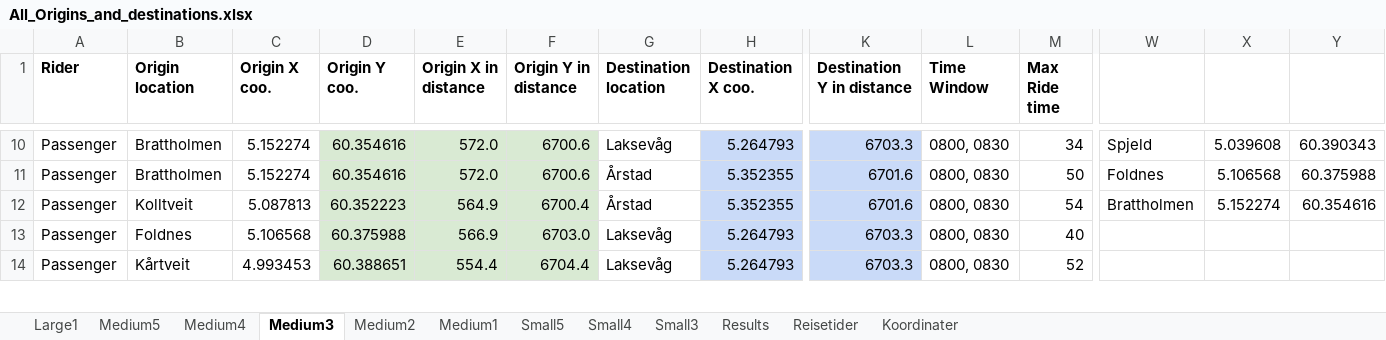
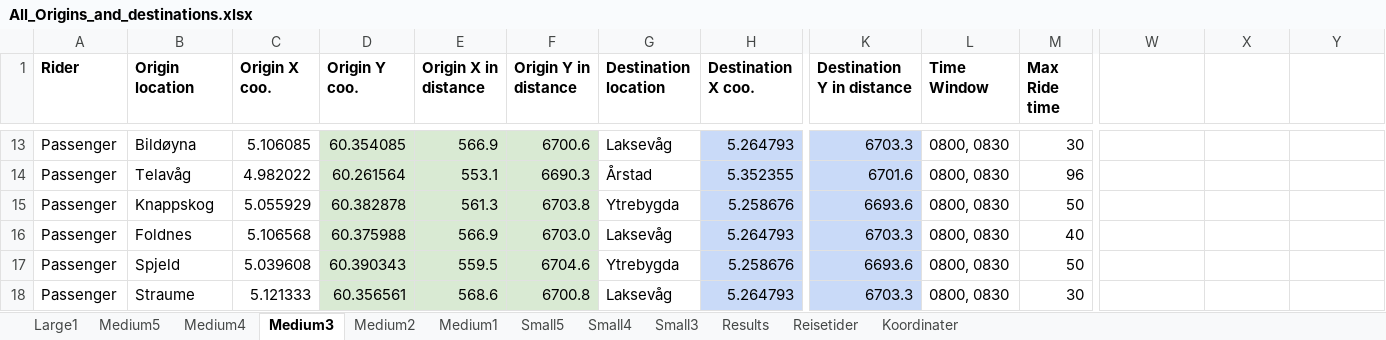
Before and after one commit to tonyyang1998/samkjoring2022, an Excel workbook: All_Origins_and_destinations.xlsx, sheet Medium3, drawn as a sheet; only a part is shown, gaps mark what is left out; values as stored, in another font and other column widths than the file's, no borders; removed rows and columns are numbered as before the commit, all else as after; rows hold the shown columns only; the diff covers the shown part only; the diff names each change by its address in the sheet, - before the commit and + after, or states it on an @@ line.

```diff
--- a/All_Origins_and_destinations.xlsx (sheet Medium3)
+++ b/All_Origins_and_destinations.xlsx (sheet Medium3)
-B13 (Origin location): Brattholmen
+B13 (Origin location): Bildøyna
-C13 (Origin X coo.): 5.152274
+C13 (Origin X coo.): 5.106085
-D13 (Origin Y coo.): 60.354616
+D13 (Origin Y coo.): 60.354085
-E13 (Origin X in distance): 572.0
+E13 (Origin X in distance): 566.9
-M13 (Max Ride time): 34
+M13 (Max Ride time): 30
-W13: Spjeld
+W13: (empty)
-X13: 5.039608
+X13: (empty)
-Y13: 60.390343
+Y13: (empty)
-row 11: Passenger | Brattholmen | 5.152274 | 60.354616 | 572.0 | 6700.6 | Årstad | 5.352355 | 6701.6 | 0800, 0830 | 50 | Foldnes | 5.106568 | 60.375988
-B14 (Origin location): Kolltveit
+B14 (Origin location): Telavåg
-C14 (Origin X coo.): 5.087813
+C14 (Origin X coo.): 4.982022
-D14 (Origin Y coo.): 60.352223
+D14 (Origin Y coo.): 60.261564
-E14 (Origin X in distance): 564.9
+E14 (Origin X in distance): 553.1
-F14 (Origin Y in distance): 6700.4
+F14 (Origin Y in distance): 6690.3
-M14 (Max Ride time): 54
+M14 (Max Ride time): 96
-W14: Brattholmen
+W14: (empty)
-X14: 5.152274
+X14: (empty)
-Y14: 60.354616
+Y14: (empty)
+row 15: Passenger | Knappskog | 5.055929 | 60.382878 | 561.3 | 6703.8 | Ytrebygda | 5.258676 | 6693.6 | 0800, 0830 | 50
+row 17: Passenger | Spjeld | 5.039608 | 60.390343 | 559.5 | 6704.6 | Ytrebygda | 5.258676 | 6693.6 | 0800, 0830 | 50
-B18 (Origin location): Kårtveit
+B18 (Origin location): Straume
-C18 (Origin X coo.): 4.993453
+C18 (Origin X coo.): 5.121333
-D18 (Origin Y coo.): 60.388651
+D18 (Origin Y coo.): 60.356561
-E18 (Origin X in distance): 554.4
+E18 (Origin X in distance): 568.6
-F18 (Origin Y in distance): 6704.4
+F18 (Origin Y in distance): 6700.8
-M18 (Max Ride time): 52
+M18 (Max Ride time): 30
```
Also changed, not shown: 3 added rows, 4 removed rows, 86 edited cells and cell formats elsewhere in this sheet, sheet Medium5, sheet Medium4, sheet Medium1, sheet Medium2, sheet Small5, sheet Small4, 1 more sheet, formulas that keep their value, 2 other files.
